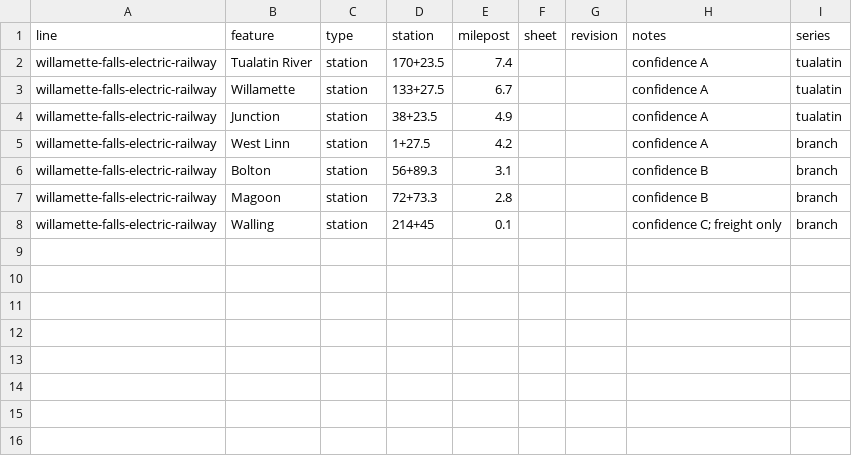
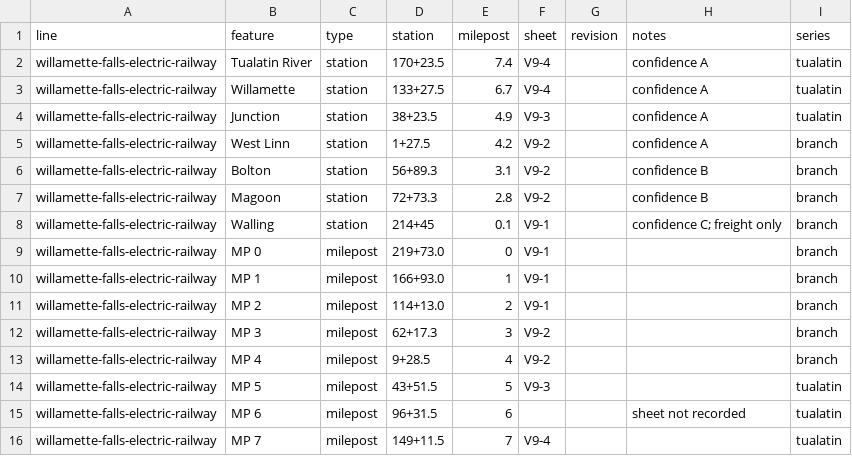
Before and after one commit to anthonyblackham/abandoned-railways, a CSV file: railways/willamette-falls-electric-railway/plat_index.csv, drawn as a sheet.

```diff
--- a/railways/willamette-falls-electric-railway/plat_index.csv
+++ b/railways/willamette-falls-electric-railway/plat_index.csv
@@ -1,8 +1,16 @@
 line,feature,type,station,milepost,sheet,revision,notes,series
-willamette-falls-electric-railway,Tualatin River,station,170+23.5,7.4,,,confidence A,tualatin
-willamette-falls-electric-railway,Willamette,station,133+27.5,6.7,,,confidence A,tualatin
-willamette-falls-electric-railway,Junction,station,38+23.5,4.9,,,confidence A,tualatin
-willamette-falls-electric-railway,West Linn,station,1+27.5,4.2,,,confidence A,branch
-willamette-falls-electric-railway,Bolton,station,56+89.3,3.1,,,confidence B,branch
-willamette-falls-electric-railway,Magoon,station,72+73.3,2.8,,,confidence B,branch
-willamette-falls-electric-railway,Walling,station,214+45,0.1,,,confidence C; freight only,branch
+willamette-falls-electric-railway,Tualatin River,station,170+23.5,7.4,V9-4,,confidence A,tualatin
+willamette-falls-electric-railway,Willamette,station,133+27.5,6.7,V9-4,,confidence A,tualatin
+willamette-falls-electric-railway,Junction,station,38+23.5,4.9,V9-3,,confidence A,tualatin
+willamette-falls-electric-railway,West Linn,station,1+27.5,4.2,V9-2,,confidence A,branch
+willamette-falls-electric-railway,Bolton,station,56+89.3,3.1,V9-2,,confidence B,branch
+willamette-falls-electric-railway,Magoon,station,72+73.3,2.8,V9-2,,confidence B,branch
+willamette-falls-electric-railway,Walling,station,214+45,0.1,V9-1,,confidence C; freight only,branch
+willamette-falls-electric-railway,MP 0,milepost,219+73.0,0,V9-1,,,branch
+willamette-falls-electric-railway,MP 1,milepost,166+93.0,1,V9-1,,,branch
+willamette-falls-electric-railway,MP 2,milepost,114+13.0,2,V9-1,,,branch
+willamette-falls-electric-railway,MP 3,milepost,62+17.3,3,V9-2,,,branch
+willamette-falls-electric-railway,MP 4,milepost,9+28.5,4,V9-2,,,branch
+willamette-falls-electric-railway,MP 5,milepost,43+51.5,5,V9-3,,,tualatin
+willamette-falls-electric-railway,MP 6,milepost,96+31.5,6,,,sheet not recorded,tualatin
+willamette-falls-electric-railway,MP 7,milepost,149+11.5,7,V9-4,,,tualatin
```
Also changed, not shown: 4 other files.
